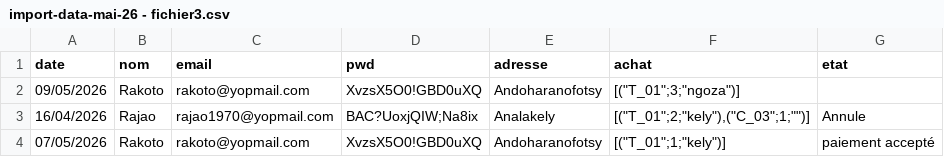
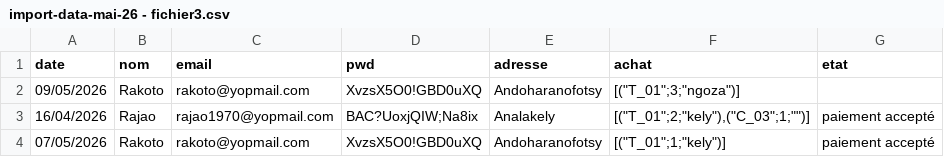
Before and after one commit to icecoldfinishing/PrestaShop, a CSV file: data/J1test/import-data-mai-26 - fichier3.csv, drawn as a sheet.

```diff
--- a/data/J1test/import-data-mai-26 - fichier3.csv
+++ b/data/J1test/import-data-mai-26 - fichier3.csv
@@ -2,3 +2,3 @@ date,nom,email,pwd,adresse,achat,etat
 09/05/2026,Rakoto,rakoto@yopmail.com,XvzsX5O0!GBD0uXQ,Andoharanofotsy,"[(""T_01"";3;""ngoza"")]",
-16/04/2026,Rajao,rajao1970@yopmail.com,BAC?UoxjQIW;Na8ix,Analakely,"[(""T_01"";2;""kely""),(""C_03"";1;"""")]",Annule
+16/04/2026,Rajao,rajao1970@yopmail.com,BAC?UoxjQIW;Na8ix,Analakely,"[(""T_01"";2;""kely""),(""C_03"";1;"""")]",paiement accepté
 07/05/2026,Rakoto,rakoto@yopmail.com,XvzsX5O0!GBD0uXQ,Andoharanofotsy,"[(""T_01"";1;""kely"")]",paiement accepté
```
Also changed, not shown: 3 other files.
